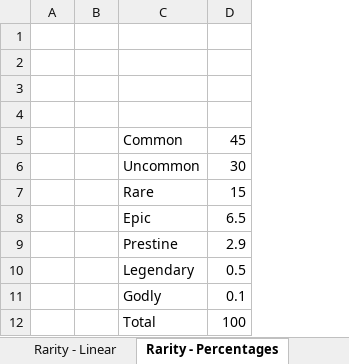
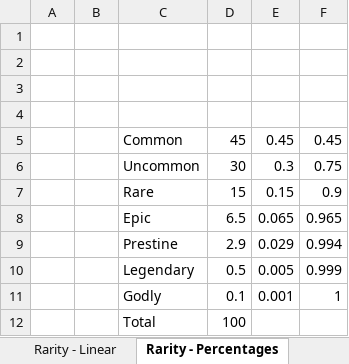
Before and after one commit to Luna-MN/WorldsCollide, an Excel workbook: WorldsCollide Notes/Armour Calculations.xlsx, sheet Rarity - Percentages, drawn as a sheet; values as stored, in another font and other column widths than the file's, no borders; the diff names each change by its address in the sheet, - before the commit and + after, or states it on an @@ line.

```diff
--- a/WorldsCollide Notes/Armour Calculations.xlsx (sheet Rarity - Percentages)
+++ b/WorldsCollide Notes/Armour Calculations.xlsx (sheet Rarity - Percentages)
+column E, rows 5-11: 0.45 | 0.3 | 0.15 | 0.065 | 0.029 | 0.005 | 0.001
+column F, rows 5-11: 0.45 | 0.75 | 0.9 | 0.965 | 0.994 | 0.999 | 1
```
Also changed, not shown: sheet taken, sheet Armour, sheet Rarity - additions, charts or pictures, 3 other files.
